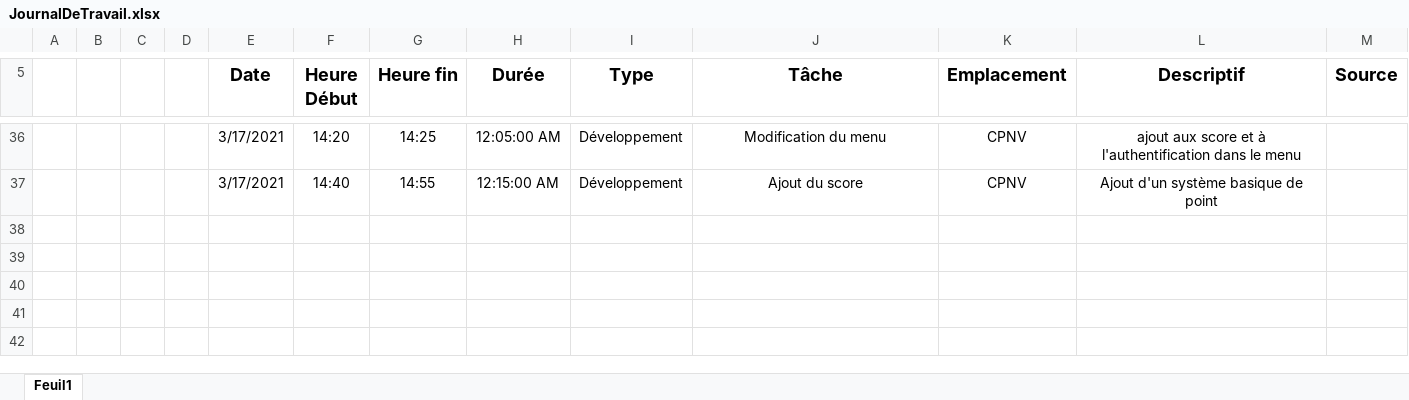
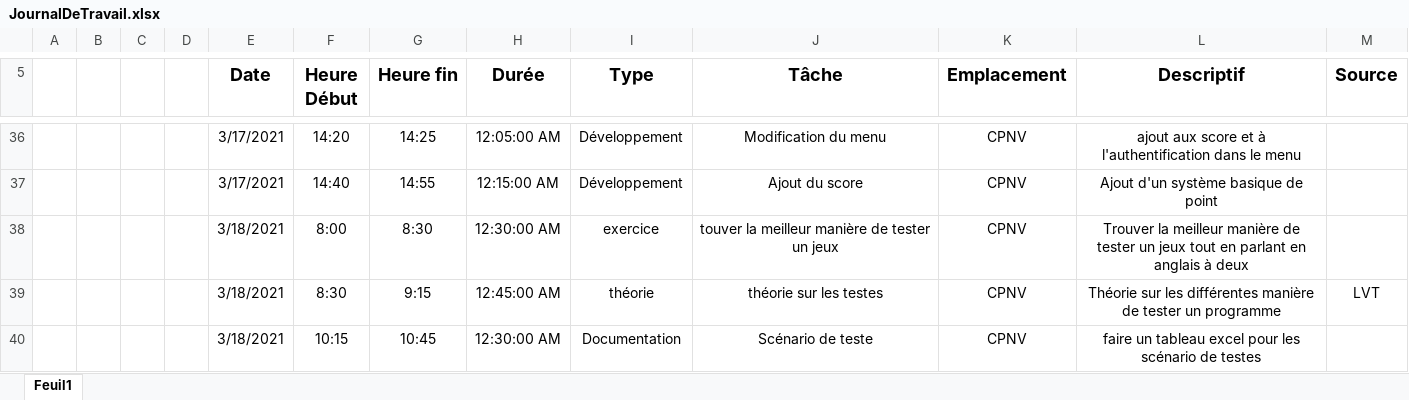
Before and after one commit to WalvieCPNV/BatailleNavale, an Excel workbook: Documentation/JournalDeTravail.xlsx, sheet Feuil1, drawn as a sheet; only a part is shown, gaps mark what is left out; values as stored, in another font and other column widths than the file's, no borders; table styles not drawn; the diff names each change by its address in the sheet, - before the commit and + after, or states it on an @@ line.

Commit message:
Commencement d'un scénario de teste et remplissage du journal de travail

```diff
--- a/Documentation/JournalDeTravail.xlsx (sheet Feuil1)
+++ b/Documentation/JournalDeTravail.xlsx (sheet Feuil1)
+row 38:  |  |  |  | 3/18/2021 | 8:00 | 8:30 | 12:30:00 AM | exercice | touver la meilleur manière de tester un jeux | CPNV | Trouver la meilleur manière de tester un jeux tout en parlant en anglais à deux
+row 39:  |  |  |  | 3/18/2021 | 8:30 | 9:15 | 12:45:00 AM | théorie | théorie sur les testes | CPNV | Théorie sur les différentes manière de tester un programme | LVT
+row 40:  |  |  |  | 3/18/2021 | 10:15 | 10:45 | 12:30:00 AM | Documentation | Scénario de teste | CPNV | faire un tableau excel pour les scénario de testes
```
Also changed, not shown: 1 other file.
